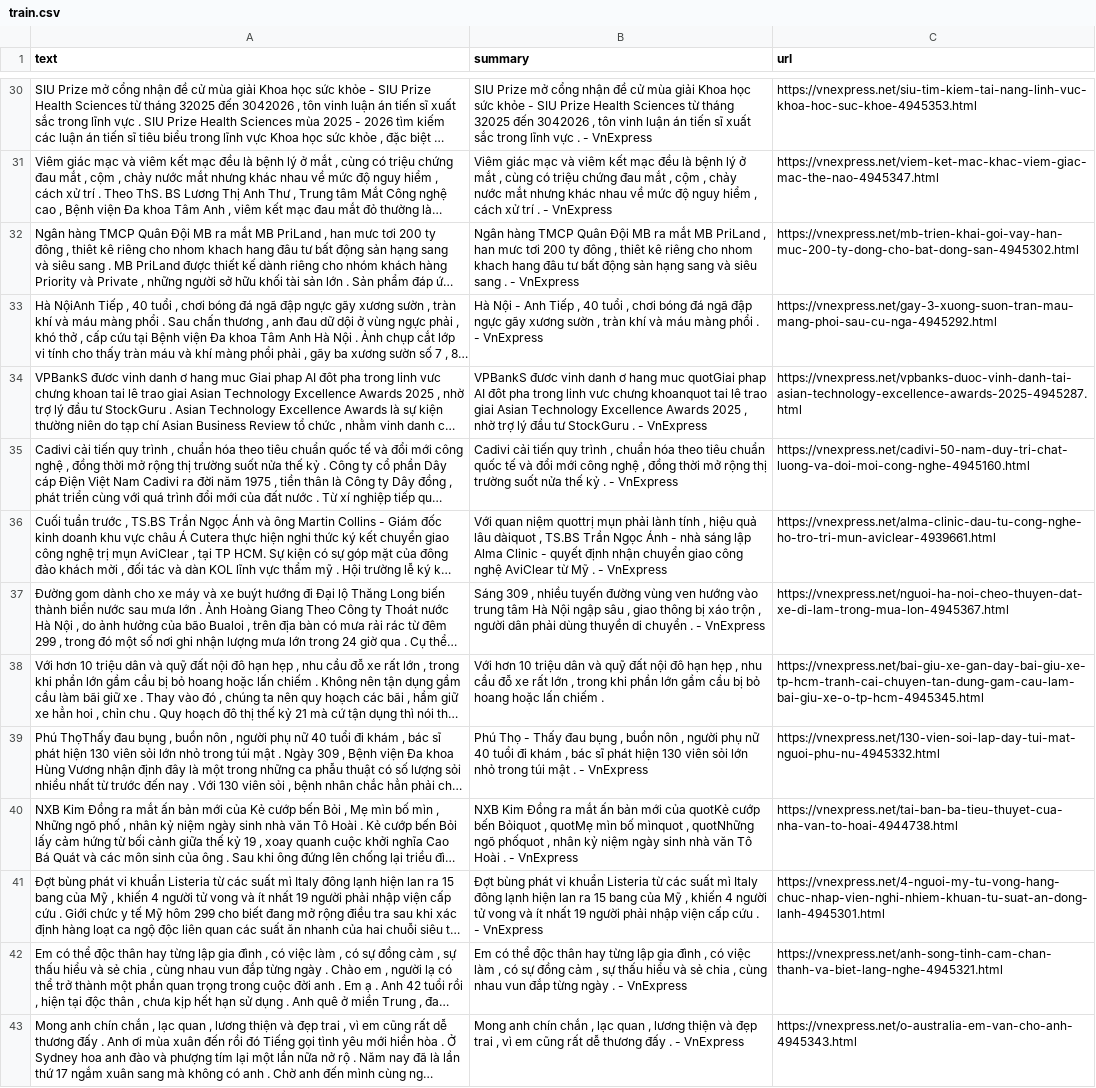
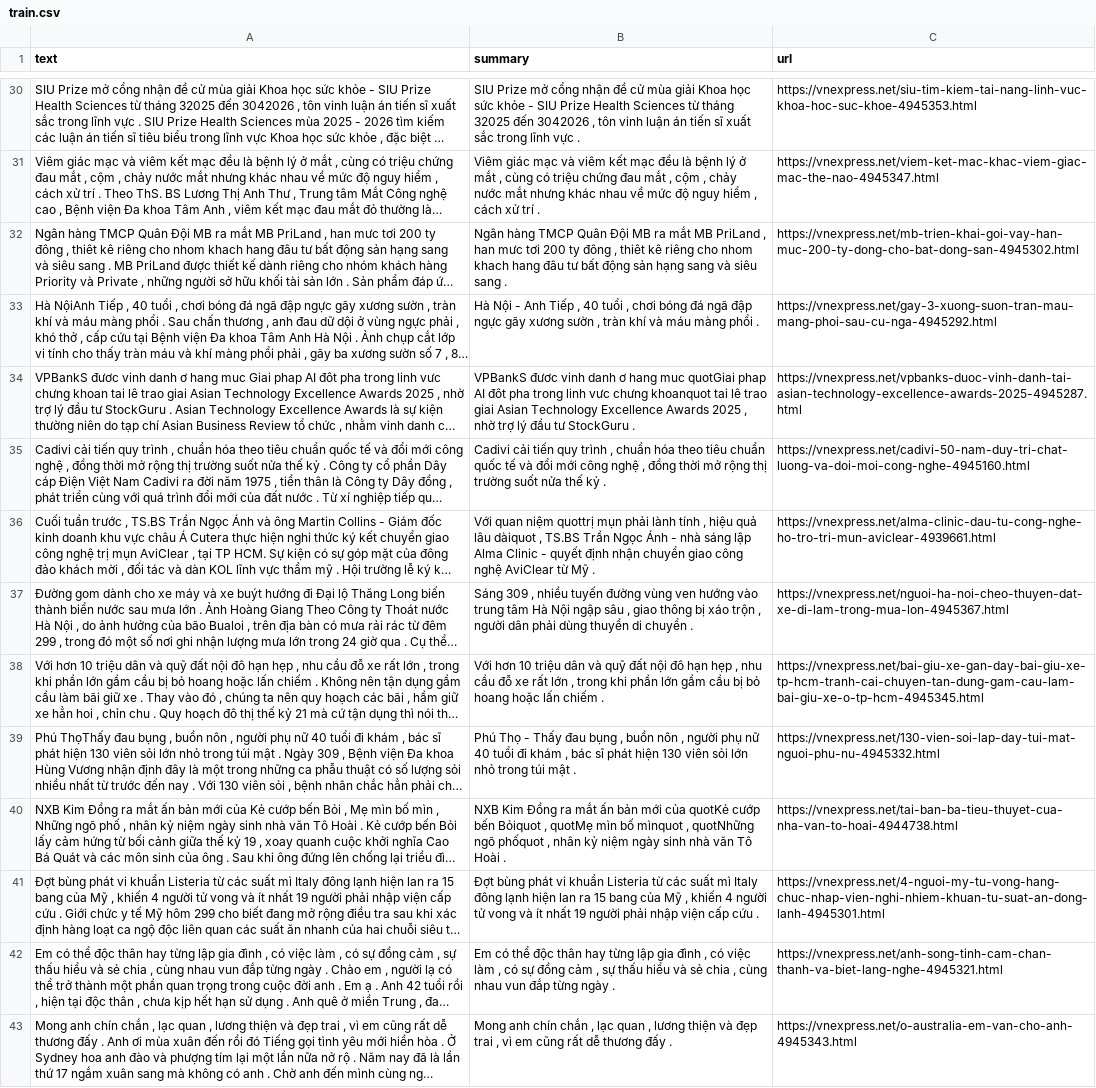
Before and after one commit to nibsu05/VN_Abs-Sum, a CSV file: data/processed/train.csv, drawn as a sheet; only a part is shown, gaps mark what is left out; long unchanged cells end in …; the diff covers the shown part only; the diff names each change by its address in the sheet, - before the commit and + after, or states it on an @@ line.

```diff
--- a/data/processed/train.csv
+++ b/data/processed/train.csv
-B30 (summary): …vực . - VnExpress
+B30 (summary): …vực .
-B31 (summary): …trí . - VnExpress
+B31 (summary): …trí .
-B32 (summary): …sang . - VnExpress
+B32 (summary): …sang .
-B33 (summary): …phổi . - VnExpress
+B33 (summary): …phổi .
-B34 (summary): …StockGuru . - VnExpress
+B34 (summary): …StockGuru .
-B35 (summary): …kỷ . - VnExpress
+B35 (summary): …kỷ .
-B36 (summary): …Mỹ . - VnExpress
+B36 (summary): …Mỹ .
-B37 (summary): …chuyển . - VnExpress
+B37 (summary): …chuyển .
-B39 (summary): …mật . - VnExpress
+B39 (summary): …mật .
-B40 (summary): …Hoài . - VnExpress
+B40 (summary): …Hoài .
-B41 (summary): …cứu . - VnExpress
+B41 (summary): …cứu .
-B42 (summary): …ngày . - VnExpress
+B42 (summary): …ngày .
-B43 (summary): …đấy . - VnExpress
+B43 (summary): …đấy .
```
Also changed, not shown: 164 edited cells elsewhere in this file, data/processed/test.csv, data/processed/val.csv, 5 other files.
